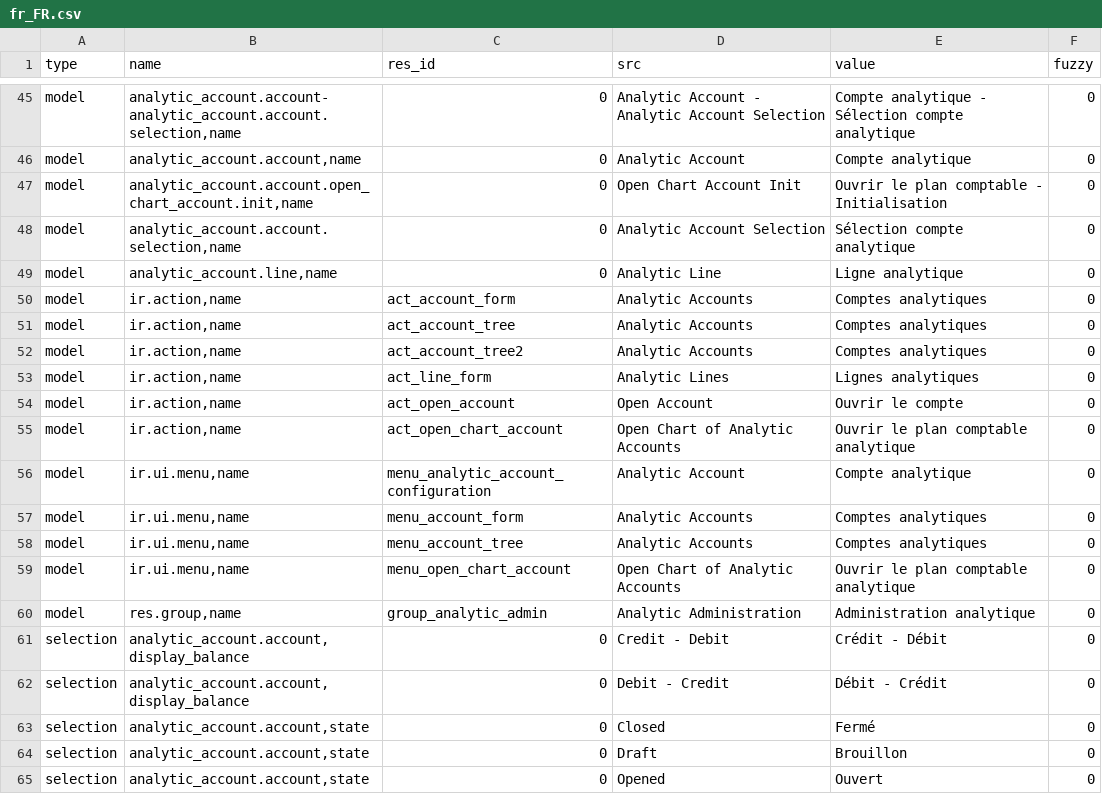
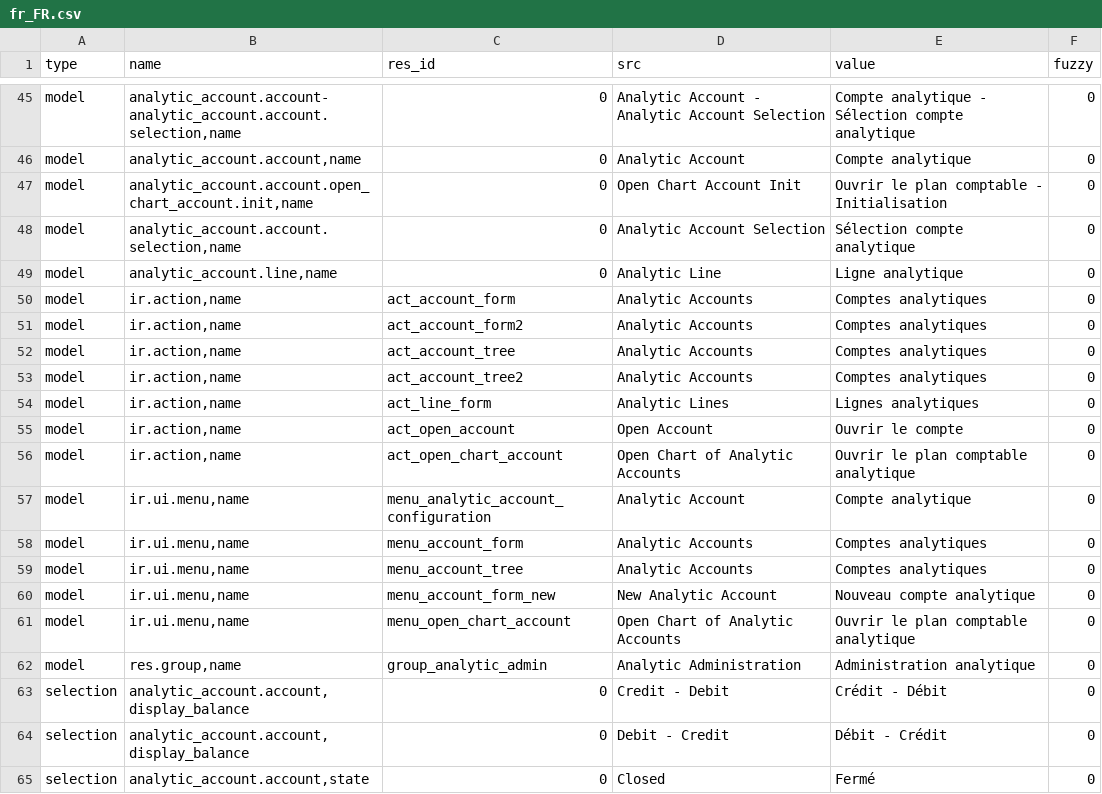
Before and after one commit to coopengo/analytic_account, a CSV file: fr_FR.csv, drawn as a sheet; only a part is shown, gaps mark what is left out; the shorter side is filled out with more unchanged rows.

Commit message:
Updated french translation

```diff
--- a/fr_FR.csv
+++ b/fr_FR.csv
@@ -52,2 +52,3 @@ model,"analytic_account.line,name",0,Analytic Line,Ligne analytique,0
 model,"ir.action,name",act_account_form,Analytic Accounts,Comptes analytiques,0
+model,"ir.action,name",act_account_form2,Analytic Accounts,Comptes analytiques,0
 model,"ir.action,name",act_account_tree,Analytic Accounts,Comptes analytiques,0
@@ -60,2 +61,3 @@ model,"ir.ui.menu,name",menu_account_form,Analytic Accounts,Comptes analytiques,
 model,"ir.ui.menu,name",menu_account_tree,Analytic Accounts,Comptes analytiques,0
+model,"ir.ui.menu,name",menu_account_form_new,New Analytic Account,Nouveau compte analytique,0
 model,"ir.ui.menu,name",menu_open_chart_account,Open Chart of Analytic Accounts,Ouvrir le plan comptable analytique,0
```
